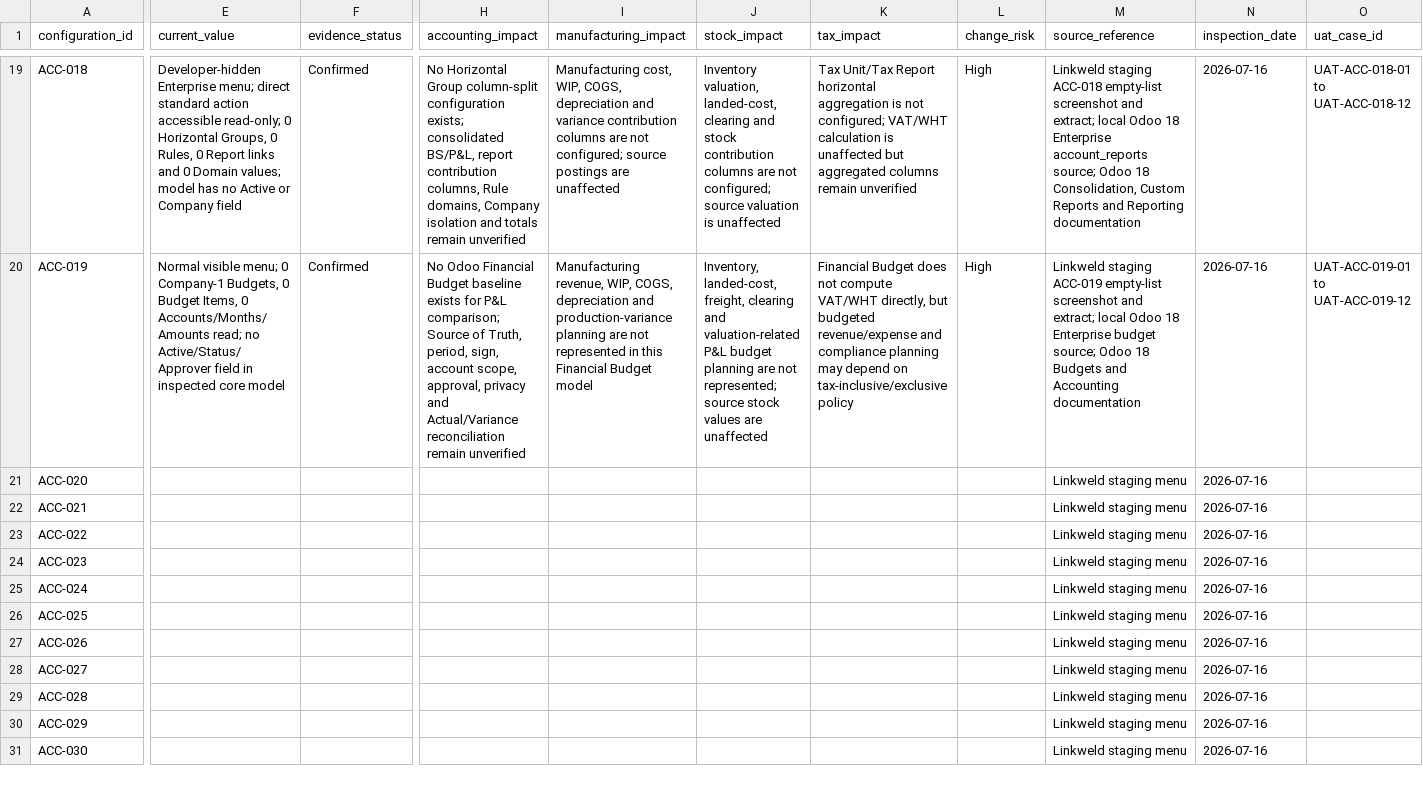
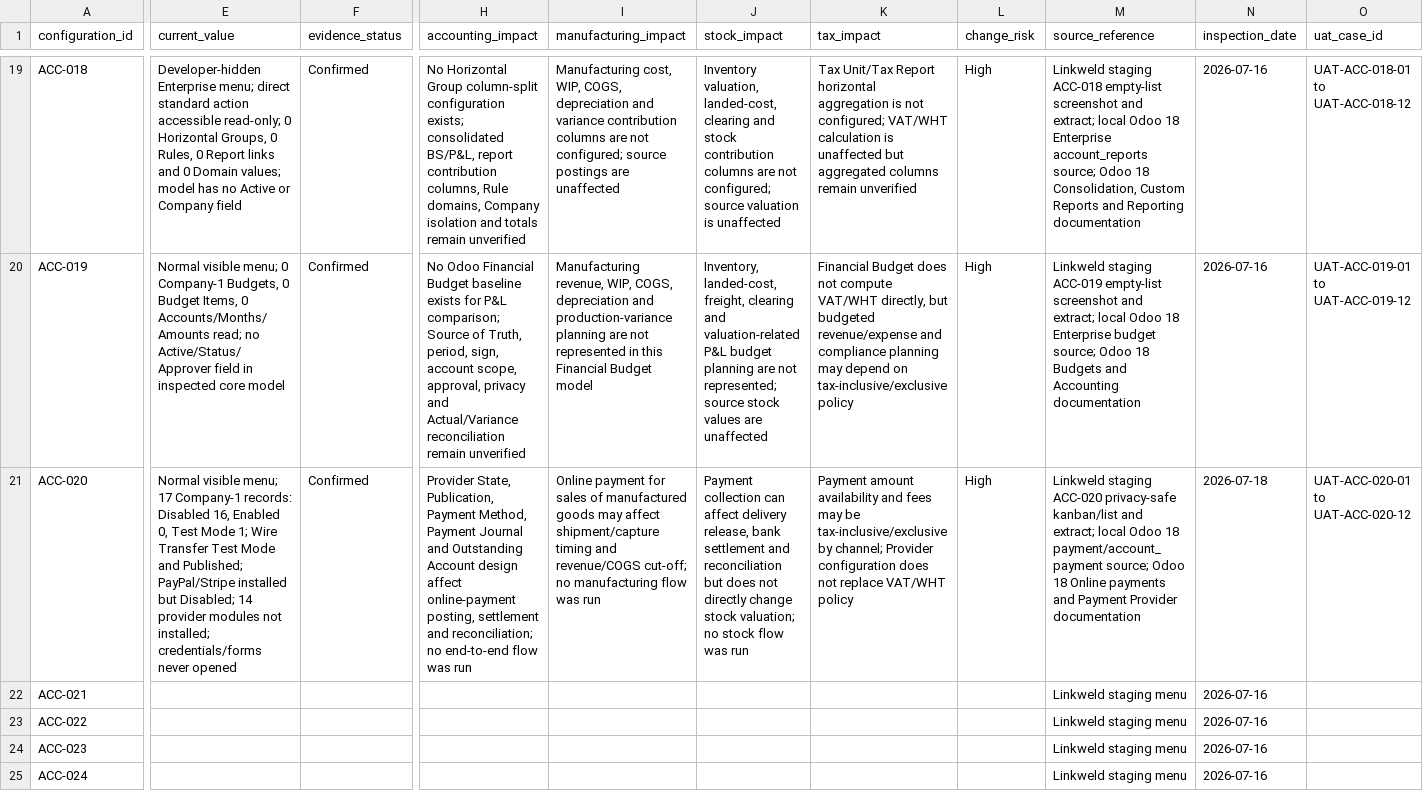
Before and after one commit to View-tum/Odoo18dev, a CSV file: manual/linkweld_odoo18/register/configuration_register.csv, drawn as a sheet; only a part is shown, gaps mark what is left out; the shorter side is filled out with more unchanged rows; the diff covers the shown part only; the diff names each change by its address in the sheet, - before the commit and + after, or states it on an @@ line.

```diff
--- a/manual/linkweld_odoo18/register/configuration_register.csv
+++ b/manual/linkweld_odoo18/register/configuration_register.csv
-E21 (current_value): (empty)
+E21 (current_value): Normal visible menu; 17 Company-1 records: Disabled 16, Enabled 0, Test Mode 1; Wire Transfer Test Mode and Published; PayPal/Stripe installed but Disabled; 14 provider modules not installed; credentials/forms never opened
-F21 (evidence_status): (empty)
+F21 (evidence_status): Confirmed
-H21 (accounting_impact): (empty)
+H21 (accounting_impact): Provider State, Publication, Payment Method, Payment Journal and Outstanding Account design affect online-payment posting, settlement and reconciliation; no end-to-end flow was run
-I21 (manufacturing_impact): (empty)
+I21 (manufacturing_impact): Online payment for sales of manufactured goods may affect shipment/capture timing and revenue/COGS cut-off; no manufacturing flow was run
-J21 (stock_impact): (empty)
+J21 (stock_impact): Payment collection can affect delivery release, bank settlement and reconciliation but does not directly change stock valuation; no stock flow was run
-K21 (tax_impact): (empty)
+K21 (tax_impact): Payment amount availability and fees may be tax-inclusive/exclusive by channel; Provider configuration does not replace VAT/WHT policy
-L21 (change_risk): (empty)
+L21 (change_risk): High
-M21 (source_reference): Linkweld staging menu
+M21 (source_reference): Linkweld staging ACC-020 privacy-safe kanban/list and extract; local Odoo 18 payment/account_payment source; Odoo 18 Online payments and Payment Provider documentation
-N21 (inspection_date): 2026-07-16
+N21 (inspection_date): 2026-07-18
-O21 (uat_case_id): (empty)
+O21 (uat_case_id): UAT-ACC-020-01 to UAT-ACC-020-12
```
Also changed, not shown: 1 edited cell elsewhere in this file, manual/linkweld_odoo18/register/evidence_log.csv, manual/linkweld_odoo18/register/menu_inventory.csv, 8 other files.
